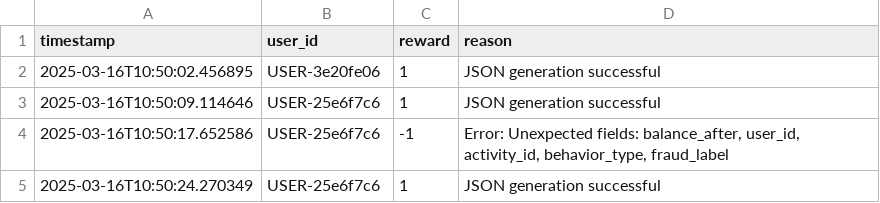
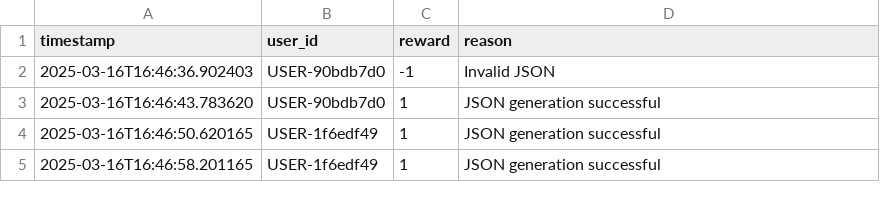
Before and after one commit to PierreFeillet/fraud-detection-simulator, a CSV file: LLMs_approach/outputs/mistral-large/3/reward_progress.csv, drawn as a sheet.

```diff
--- a/LLMs_approach/outputs/mistral-large/3/reward_progress.csv
+++ b/LLMs_approach/outputs/mistral-large/3/reward_progress.csv
@@ -1,5 +1,5 @@
 timestamp,user_id,reward,reason
-2025-03-16T10:50:02.456895,USER-3e20fe06,1,JSON generation successful
-2025-03-16T10:50:09.114646,USER-25e6f7c6,1,JSON generation successful
-2025-03-16T10:50:17.652586,USER-25e6f7c6,-1,"Error: Unexpected fields: balance_after, user_id, activity_id, behavior_type, fraud_label"
-2025-03-16T10:50:24.270349,USER-25e6f7c6,1,JSON generation successful
+2025-03-16T16:46:36.902403,USER-90bdb7d0,-1,Invalid JSON
+2025-03-16T16:46:43.783620,USER-90bdb7d0,1,JSON generation successful
+2025-03-16T16:46:50.620165,USER-1f6edf49,1,JSON generation successful
+2025-03-16T16:46:58.201165,USER-1f6edf49,1,JSON generation successful
```
Also changed, not shown: LLMs_approach/data/mistral-large/fraud_simulation_activities_3.csv, LLMs_approach/outputs/mistral-large/10/reward_progress.csv, 10 other files.
